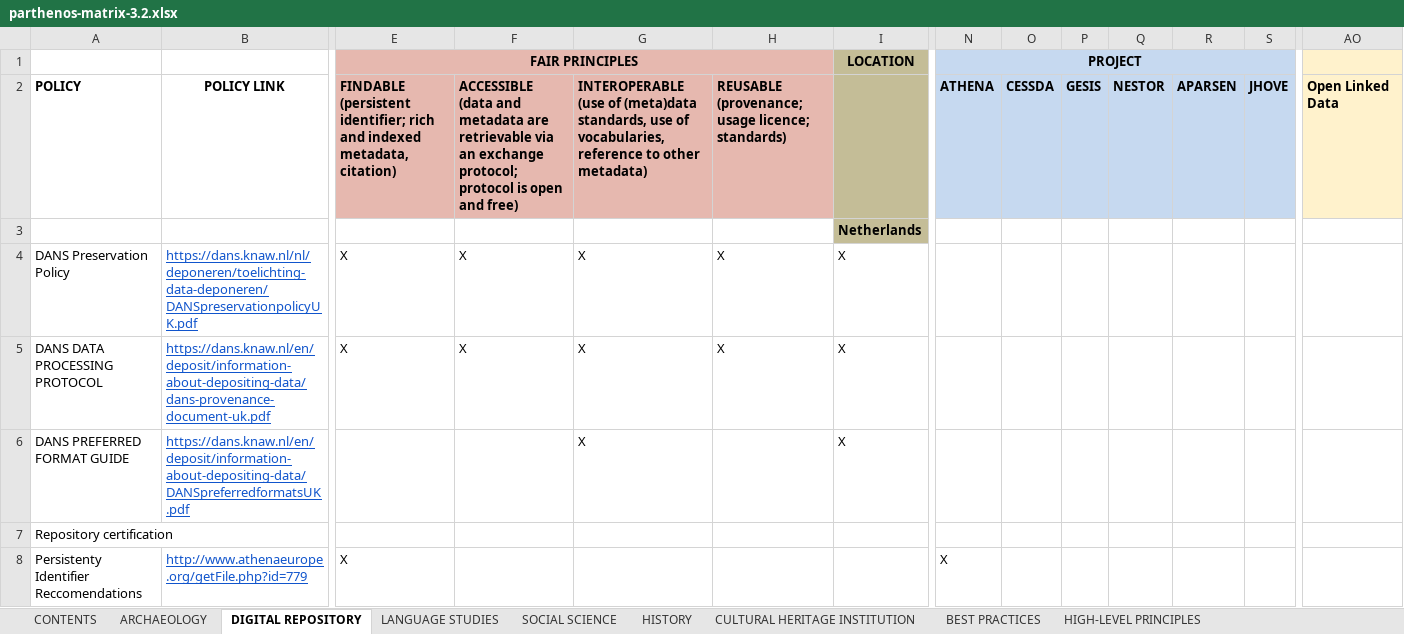
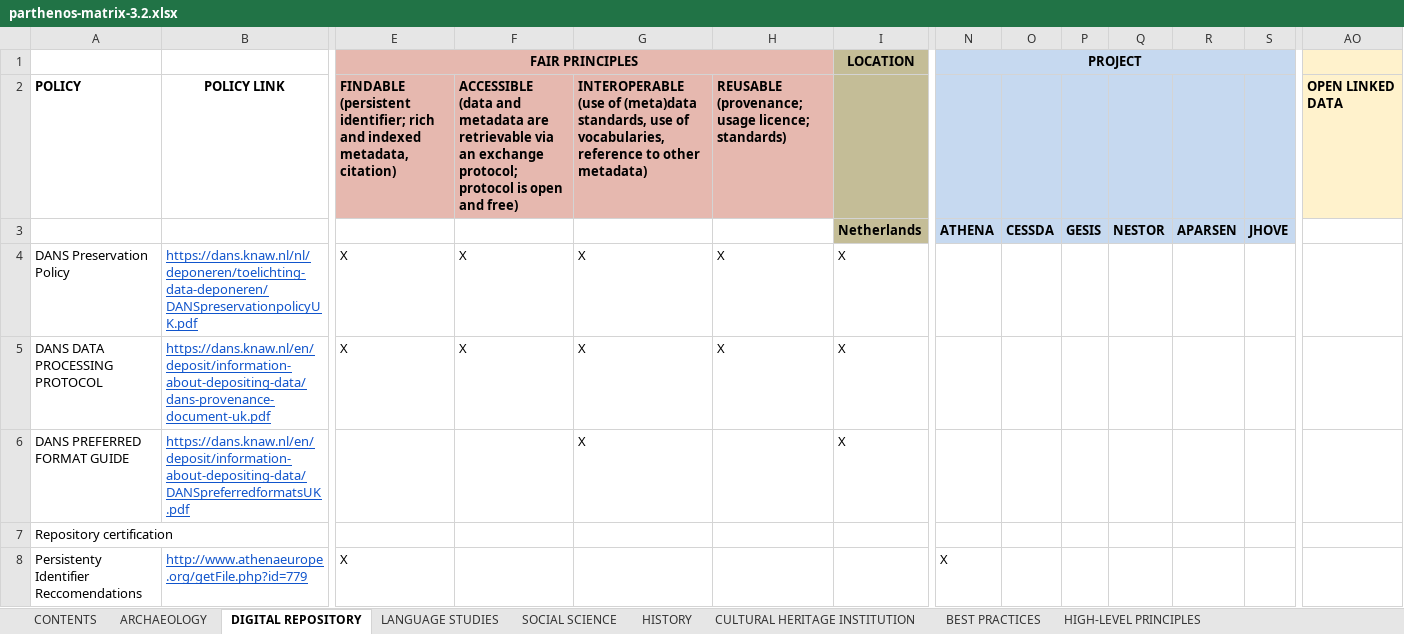
Before and after one commit to DANS-KNAW/parthenos-widget, an Excel workbook: data/parthenos-matrix-3.2.xlsx, sheet DIGITAL REPOSITORY, drawn as a sheet; only a part is shown, gaps mark what is left out; values as stored, in another font and other column widths than the file's, no borders; charts and pictures not drawn; removed rows and columns are numbered as before the commit, all else as after; rows hold the shown columns only; the diff names each change by its address in the sheet, - before the commit and + after, or states it on an @@ line.

```diff
--- a/data/parthenos-matrix-3.2.xlsx (sheet DIGITAL REPOSITORY)
+++ b/data/parthenos-matrix-3.2.xlsx (sheet DIGITAL REPOSITORY)
-E2: …metadata, citation)
+E2: …metadata, citation)
-F2: …and free)
+F2: …and free)
-G2: …other metadata)
+G2: …other metadata)
-H2: …licence; standards)
+H2: …licence; standards)
-N2: ATHENA
+N2: (empty)
-O2: CESSDA
+O2: (empty)
-P2: GESIS
+P2: (empty)
-Q2: NESTOR
+Q2: (empty)
-R2: APARSEN
+R2: (empty)
-S2: JHOVE
+S2: (empty)
-AO2: Open Linked Data
+AO2: OPEN LINKED DATA
-row 3:  |  |  |  |  |  | Netherlands
+row 3:  |  |  |  |  |  | Netherlands | ATHENA | CESSDA | GESIS | NESTOR | APARSEN | JHOVE
```
Also changed, not shown: sheet ARCHAEOLOGY, sheet HISTORY, sheet LANGUAGE STUDIES, sheet SOCIAL SCIENCE, sheet CULTURAL HERITAGE INSTITUTION, hidden cells.
